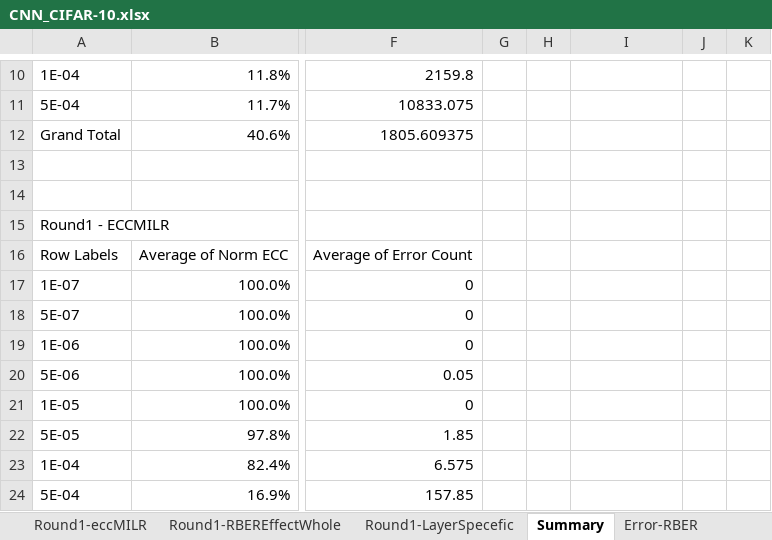
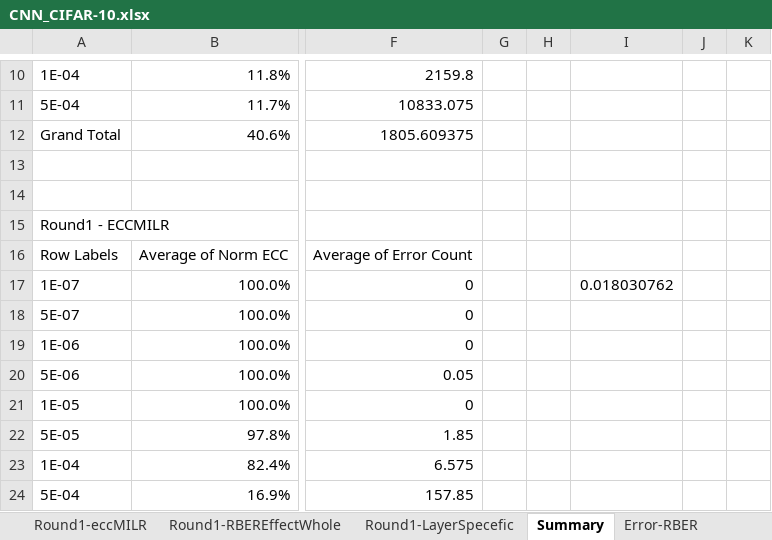
Before and after one commit to Jponader/MILR-Nueral-Network, an Excel workbook: Testing/CNN_Cifar-10/data2/CNN_CIFAR-10.xlsx, sheet Summary, drawn as a sheet; only a part is shown, gaps mark what is left out; values as stored, in another font and other column widths than the file's, no borders; the diff names each change by its address in the sheet, - before the commit and + after, or states it on an @@ line.

```diff
--- a/Testing/CNN_Cifar-10/data2/CNN_CIFAR-10.xlsx (sheet Summary)
+++ b/Testing/CNN_Cifar-10/data2/CNN_CIFAR-10.xlsx (sheet Summary)
-I17: (empty)
+I17: 0.018030762
```
Also changed, not shown: charts or pictures, Testing/CNN_Cifar-100/data2/CNN_CIFAR-10B.xlsx, Testing/CNN_MNIST/data2/CNN_MNIST.xlsx, 20 other files.
